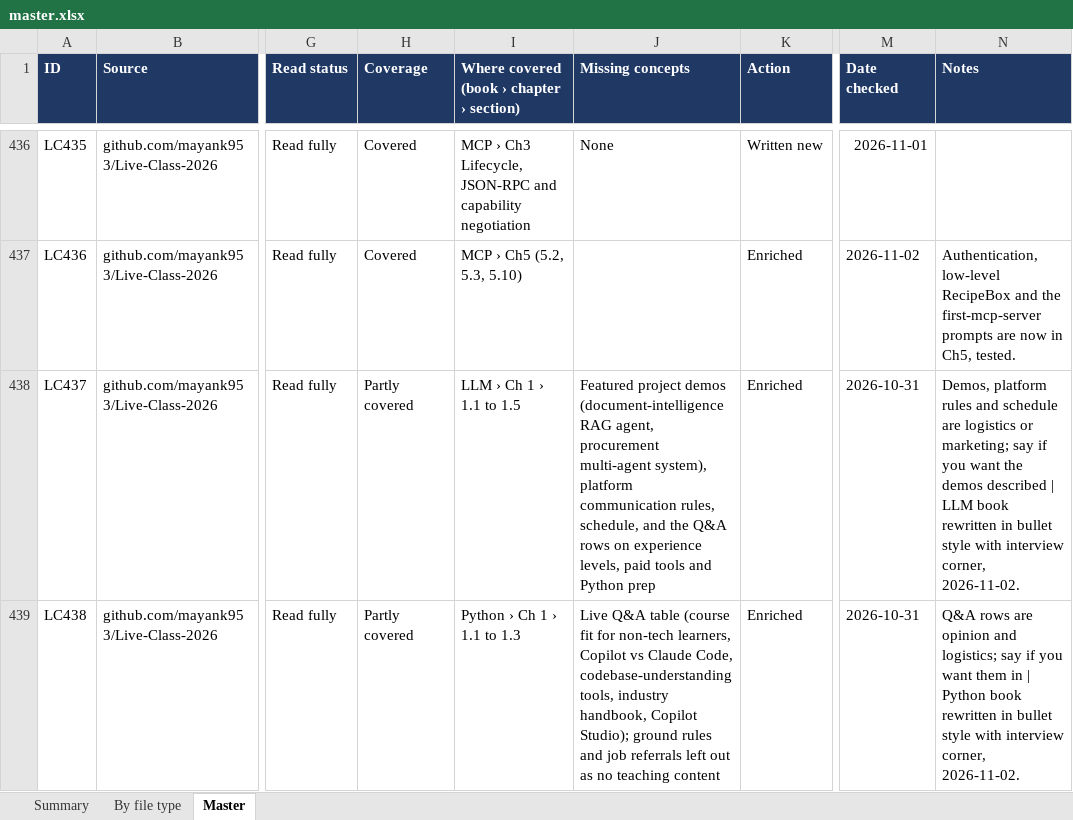
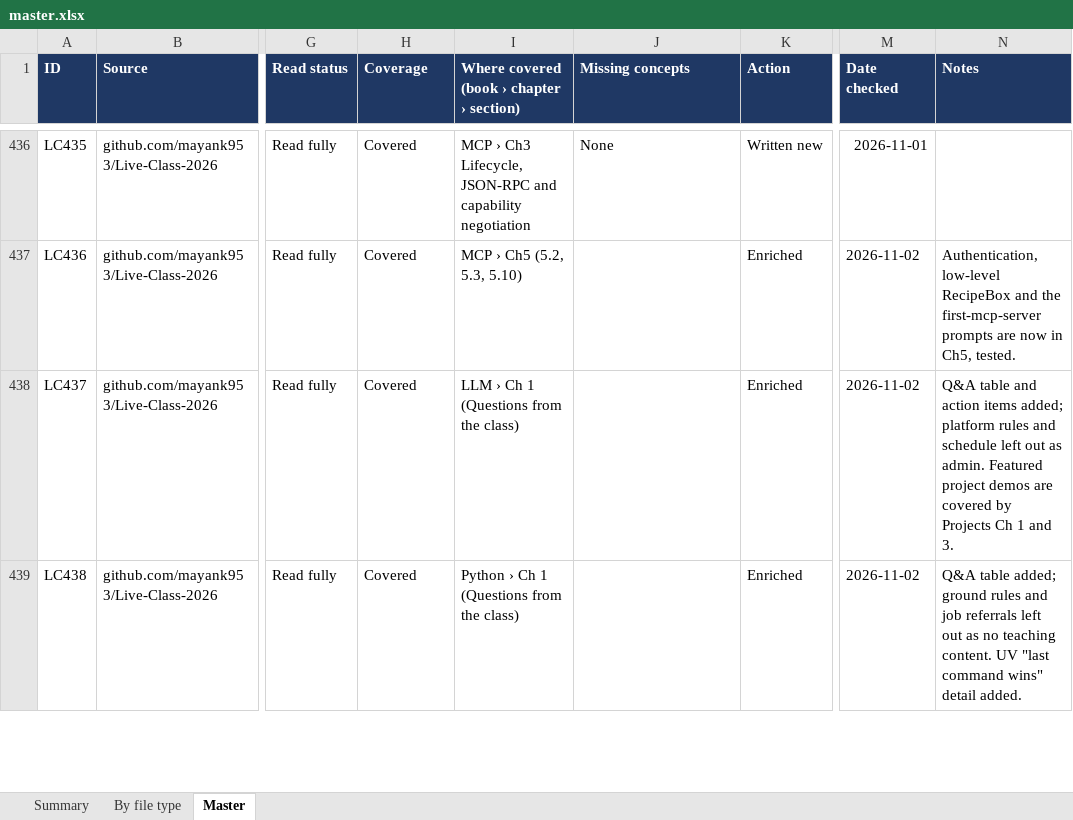
Before and after one commit to kiaanwankhede/MyNotes, an Excel workbook: master/master.xlsx, sheet Master, drawn as a sheet; only a part is shown, gaps mark what is left out; values as stored, in another font and other column widths than the file's, no borders; charts and pictures not drawn; the diff covers the shown part only; the diff names each change by its address in the sheet, - before the commit and + after, or states it on an @@ line.

```diff
--- a/master/master.xlsx (sheet Master)
+++ b/master/master.xlsx (sheet Master)
-H438:H439 (Coverage): Partly covered
+H438:H439 (Coverage): Covered
-I438: LLM › Ch 1 › 1.1 to 1.5
+I438: LLM › Ch 1 (Questions from the class)
-J438 (Missing concepts): Featured project demos (document-intelligence RAG agent, procurement multi-agent system), platform communication rules, schedule, and the Q&A rows on experience levels, paid tools and Python prep
+J438 (Missing concepts): (empty)
-M438:M439 (Date checked): 2026-10-31
+M438:M439 (Date checked): 2026-11-02
-N438 (Notes): Demos, platform rules and schedule are logistics or marketing; say if you want the demos described | LLM book rewritten in bullet style with interview corner, 2026-11-02.
+N438 (Notes): Q&A table and action items added; platform rules and schedule left out as admin. Featured project demos are covered by Projects Ch 1 and 3.
-I439: Python › Ch 1 › 1.1 to 1.3
+I439: Python › Ch 1 (Questions from the class)
-J439 (Missing concepts): Live Q&A table (course fit for non-tech learners, Copilot vs Claude Code, codebase-understanding tools, industry handbook, Copilot Studio); ground rules and job referrals left out as no teaching content
+J439 (Missing concepts): (empty)
-N439 (Notes): Q&A rows are opinion and logistics; say if you want them in | Python book rewritten in bullet style with interview corner, 2026-11-02.
+N439 (Notes): Q&A table added; ground rules and job referrals left out as no teaching content. UV "last command wins" detail added.
```
Also changed, not shown: 31 edited cells elsewhere in this sheet, sheet By file type, sheet Summary, 5 other files.
